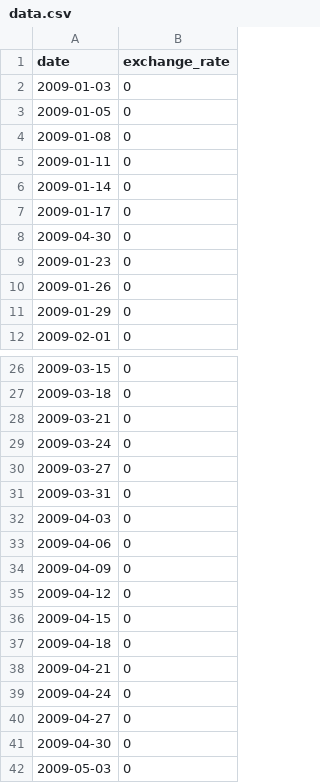
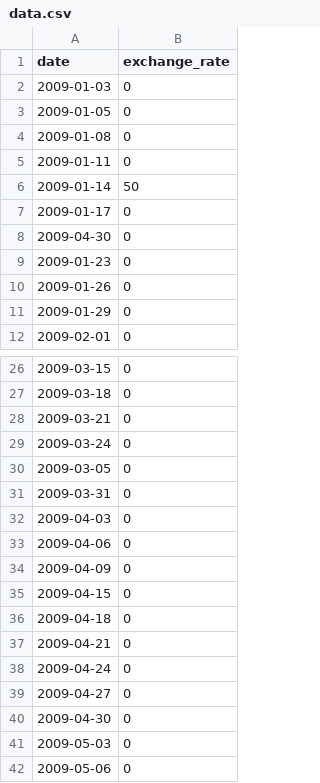
Before and after one commit to Rhnizar/CPP_module09, a CSV file: ex00/data.csv, drawn as a sheet; only a part is shown, gaps mark what is left out; the shorter side is filled out with more unchanged rows.

```diff
--- a/ex00/data.csv
+++ b/ex00/data.csv
@@ -5,3 +5,3 @@ date,exchange_rate
 2009-01-11,0
-2009-01-14,0
+2009-01-14,50
 2009-01-17,0
@@ -29,3 +29,3 @@ date,exchange_rate
 2009-03-24,0
-2009-03-27,0
+2009-03-05,0
 2009-03-31,0
@@ -34,3 +34,2 @@ date,exchange_rate
 2009-04-09,0
-2009-04-12,0
 2009-04-15,0
```
Also changed, not shown: 3 other files.
